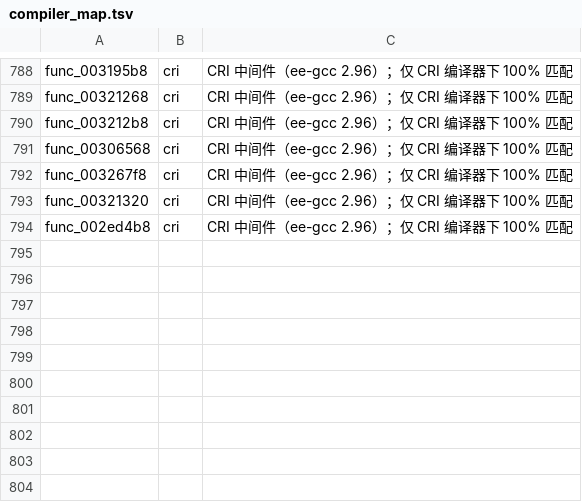
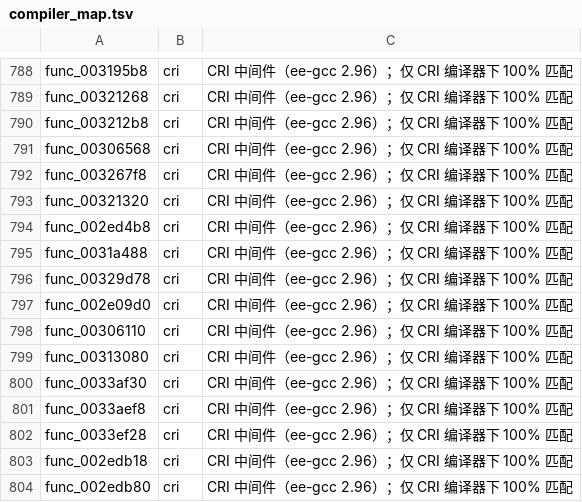
Before and after one commit to USED255/artonelico2-decomp, a TSV file: config/compiler_map.tsv, drawn as a sheet; only a part is shown, gaps mark what is left out; the diff names each change by its address in the sheet, - before the commit and + after, or states it on an @@ line.

Commit message:
manual: 第 31 批手工匹配（+20，累计 583） (#751)
* m3(manual): match func_0023fd98 (struct array clear, reversed store order)

* m3(manual): match func_0031a488 (parse buffer -> 3 short fields)

* m3(manual): match func_00270d28 (array clear + first elem 0x64)

* m3(manual): match func_001e4030 (indexed read, struct field split)

* m3(manual): match func_001e3fc8 (write mirror of 1e4030)

* m3(manual): match func_00329d78 (byte-swap magic check)

* m3(manual): match func_002e09d0 (get record + 3 fields, natural order)

* m3(manual): match func_00233d18 (indexed short via table index)

* m3(manual): match 306110/313080 (null check + volatile counter decrement)

* m3(manual): match 33af30/33aef8/1de978 (volatile counter/table accessors)

* m3(manual): match func_0033ef28 (lazy-init counter increment)

* m3(manual): match 14d04c/14d468 (find free table slot)

* m3(manual): match 2edb18/2edb80 (indexed struct field store)

* m3(manual): match 24501c/247248 (struct array clear, 3-field order)

```diff
--- a/config/compiler_map.tsv
+++ b/config/compiler_map.tsv
+row 795: func_0031a488 | cri | CRI 中间件（ee-gcc 2.96）；仅 CRI 编译器下 100% 匹配
+row 796: func_00329d78 | cri | CRI 中间件（ee-gcc 2.96）；仅 CRI 编译器下 100% 匹配
+row 797: func_002e09d0 | cri | CRI 中间件（ee-gcc 2.96）；仅 CRI 编译器下 100% 匹配
+row 798: func_00306110 | cri | CRI 中间件（ee-gcc 2.96）；仅 CRI 编译器下 100% 匹配
+row 799: func_00313080 | cri | CRI 中间件（ee-gcc 2.96）；仅 CRI 编译器下 100% 匹配
+row 800: func_0033af30 | cri | CRI 中间件（ee-gcc 2.96）；仅 CRI 编译器下 100% 匹配
+row 801: func_0033aef8 | cri | CRI 中间件（ee-gcc 2.96）；仅 CRI 编译器下 100% 匹配
+row 802: func_0033ef28 | cri | CRI 中间件（ee-gcc 2.96）；仅 CRI 编译器下 100% 匹配
+row 803: func_002edb18 | cri | CRI 中间件（ee-gcc 2.96）；仅 CRI 编译器下 100% 匹配
+row 804: func_002edb80 | cri | CRI 中间件（ee-gcc 2.96）；仅 CRI 编译器下 100% 匹配
```
Also changed, not shown: config/source_flags.tsv, 21 other files.
